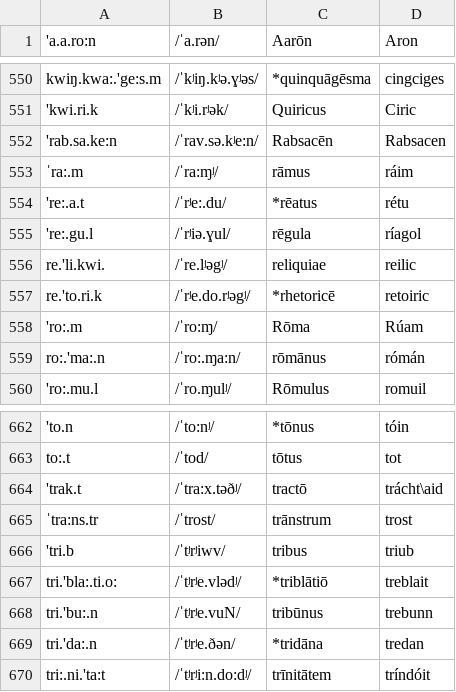
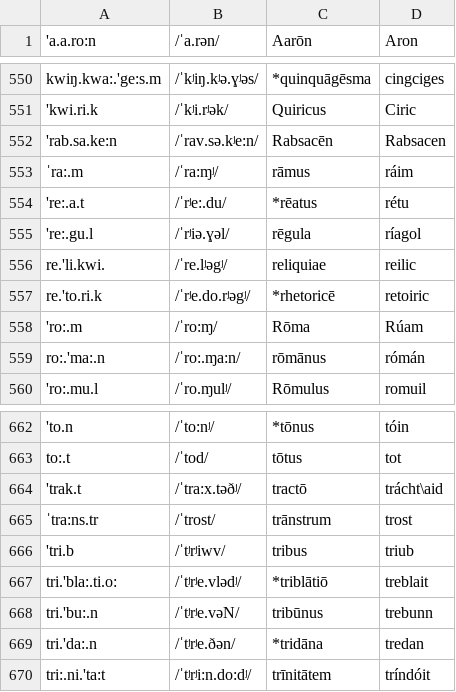
Before and after one commit to bowersd/lat2sgaLoans, a CSV file: monteCarlo/autodate_input.csv, drawn as a sheet; only a part is shown, gaps mark what is left out; the diff covers the shown part only.

```diff
--- a/monteCarlo/autodate_input.csv
+++ b/monteCarlo/autodate_input.csv
@@ -554,3 +554,3 @@ kwiŋ.kwa:.'ge:s.m,/ˈkʲiŋ.kʲə.ɣʲəs/,*quinquāgēsma,cingciges
 're:.a.t,/ˈrʲe:.du/,*rēatus,rétu
-'re:.gu.l,/ˈrʲiə.ɣul/,rēgula,ríagol
+'re:.gu.l,/ˈrʲiə.ɣəl/,rēgula,ríagol
 re.'li.kwi.,/ˈre.lʲəgʲ/,reliquiae,reilic
@@ -667,3 +667,3 @@ to:.t,/ˈtod/,tōtus,tot
 tri.'bla:.ti.o:,/ˈtʲrʲe.vlədʲ/,*triblātiō,treblait
-tri.'bu:.n,/ˈtʲrʲe.vuN/,tribūnus,trebunn
+tri.'bu:.n,/ˈtʲrʲe.vəN/,tribūnus,trebunn
 tri.'da:.n,/ˈtʲrʲe.ðən/,*tridāna,tredan
```
Also changed, not shown: 8 edited cells elsewhere in this file.
